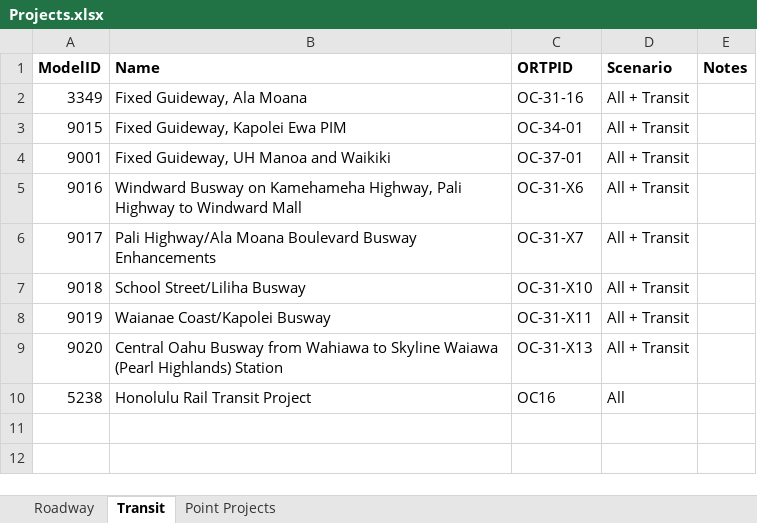
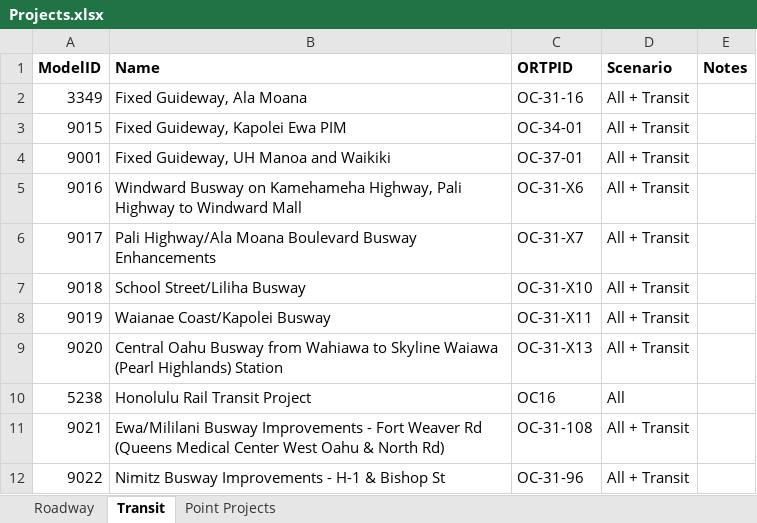
Before and after one commit to OahuMPO/OahuTDFM, an Excel workbook: other/Projects.xlsx, sheet Transit, drawn as a sheet; values as stored, in another font and other column widths than the file's, no borders; the diff names each change by its address in the sheet, - before the commit and + after, or states it on an @@ line.

Commit message:
Update master route system and project list

```diff
--- a/other/Projects.xlsx (sheet Transit)
+++ b/other/Projects.xlsx (sheet Transit)
+row 11: 9021 | Ewa/Mililani Busway Improvements - Fort Weaver Rd (Queens Medical Center West Oahu & North Rd) | OC-31-108 | All + Transit
+row 12: 9022 | Nimitz Busway Improvements - H-1 & Bishop St | OC-31-96 | All + Transit
```
Also changed, not shown: 18 other files.
